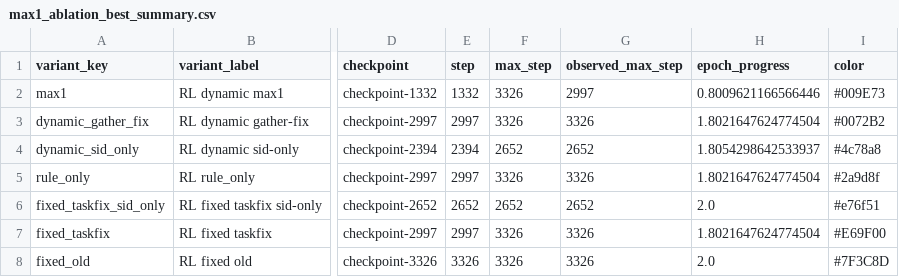
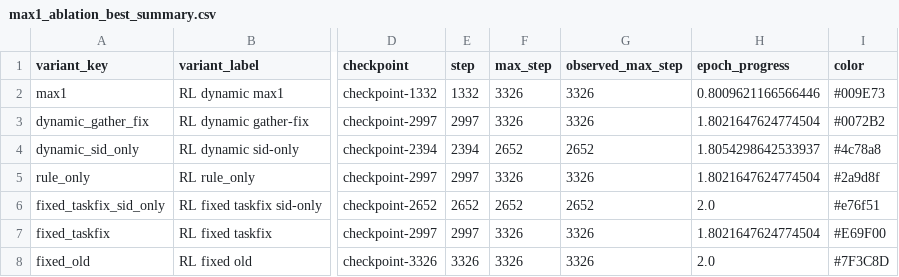
Before and after one commit to WncFht/GenRec, a CSV file: docs/assets/2026-04-16-instruments-dynamic-hint-max1-ablation/max1_ablation_best_summary.csv, drawn as a sheet; only a part is shown, gaps mark what is left out; the diff names each change by its address in the sheet, - before the commit and + after, or states it on an @@ line.

```diff
--- a/docs/assets/2026-04-16-instruments-dynamic-hint-max1-ablation/max1_ablation_best_summary.csv
+++ b/docs/assets/2026-04-16-instruments-dynamic-hint-max1-ablation/max1_ablation_best_summary.csv
-G2 (observed_max_step): 2997
+G2 (observed_max_step): 3326
```
Also changed, not shown: docs/assets/2026-04-01-games-grec-qwen4b-4-256/games_grec_rl_variant_best_summary.csv, docs/assets/2026-04-01-games-grec-qwen4b-4-256/games_grec_rl_variant_checkpoint_metrics.csv, 11 other files.
